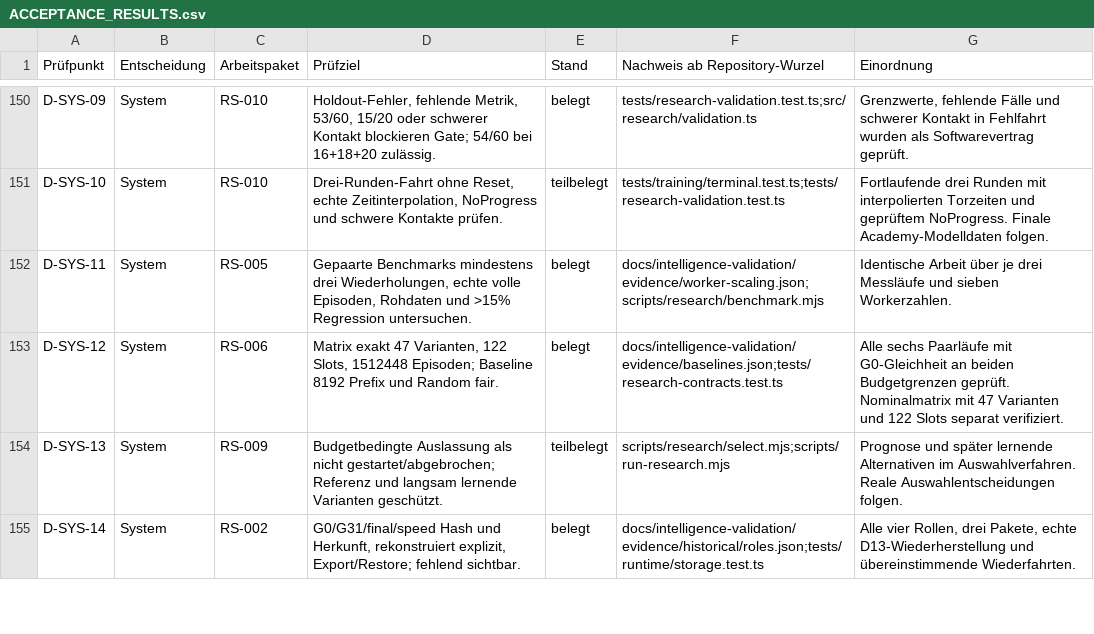
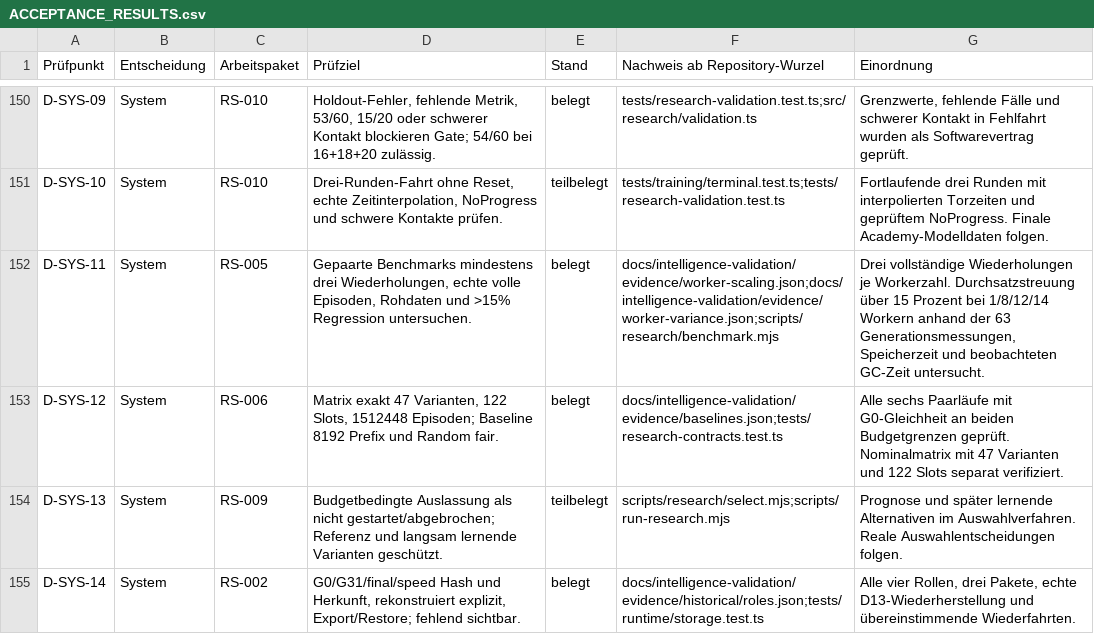
Before and after one commit to Andreas-Hartweger/ARENA, a CSV file: docs/intelligence-validation/ACCEPTANCE_RESULTS.csv, drawn as a sheet; only a part is shown, gaps mark what is left out.

Commit message:
Trace measured worker throughput variation to completed generations

```diff
--- a/docs/intelligence-validation/ACCEPTANCE_RESULTS.csv
+++ b/docs/intelligence-validation/ACCEPTANCE_RESULTS.csv
@@ -151,3 +151,3 @@ D-SYS-09,System,RS-010,"Holdout-Fehler, fehlende Metrik, 53/60, 15/20 oder schwe
 D-SYS-10,System,RS-010,"Drei-Runden-Fahrt ohne Reset, echte Zeitinterpolation, NoProgress und schwere Kontakte prüfen.",teilbelegt,tests/training/terminal.test.ts;tests/research-validation.test.ts,Fortlaufende drei Runden mit interpolierten Torzeiten und geprüftem NoProgress. Finale Academy-Modelldaten folgen.
-D-SYS-11,System,RS-005,"Gepaarte Benchmarks mindestens drei Wiederholungen, echte volle Episoden, Rohdaten und >15% Regression untersuchen.",belegt,docs/intelligence-validation/evidence/worker-scaling.json;scripts/research/benchmark.mjs,Identische Arbeit über je drei Messläufe und sieben Workerzahlen.
+D-SYS-11,System,RS-005,"Gepaarte Benchmarks mindestens drei Wiederholungen, echte volle Episoden, Rohdaten und >15% Regression untersuchen.",belegt,docs/intelligence-validation/evidence/worker-scaling.json;docs/intelligence-validation/evidence/worker-variance.json;scripts/research/benchmark.mjs,"Drei vollständige Wiederholungen je Workerzahl. Durchsatzstreuung über 15 Prozent bei 1/8/12/14 Workern anhand der 63 Generationsmessungen, Speicherzeit und beobachteten GC-Zeit untersucht."
 D-SYS-12,System,RS-006,"Matrix exakt 47 Varianten, 122 Slots, 1512448 Episoden; Baseline 8192 Prefix und Random fair.",belegt,docs/intelligence-validation/evidence/baselines.json;tests/research-contracts.test.ts,Alle sechs Paarläufe mit G0-Gleichheit an beiden Budgetgrenzen geprüft. Nominalmatrix mit 47 Varianten und 122 Slots separat verifiziert.
```
Also changed, not shown: 3 other files.
